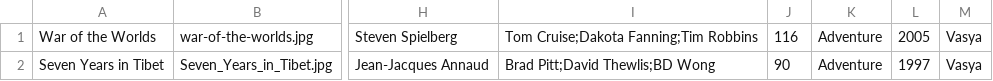
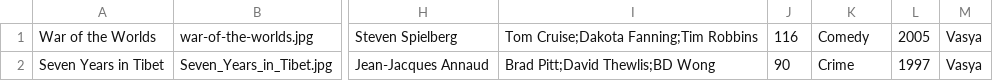
Before and after one commit to Gravi7ON/what-to-watch-backend, a TSV file: mocks/mock-films.tsv, drawn as a sheet; only a part is shown, gaps mark what is left out; the diff names each change by its address in the sheet, - before the commit and + after, or states it on an @@ line.

```diff
--- a/mocks/mock-films.tsv
+++ b/mocks/mock-films.tsv
-K1: Adventure
+K1: Comedy
-K2: Adventure
+K2: Crime
```
Also changed, not shown: 23 other files.
